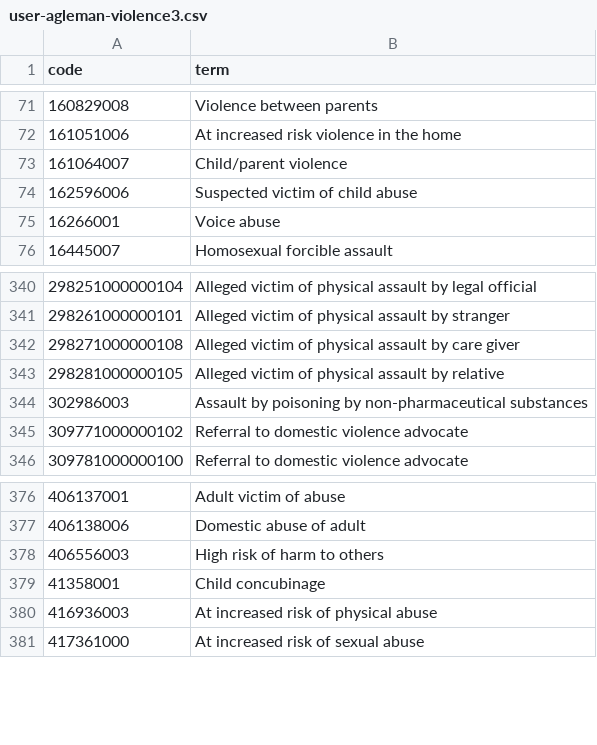
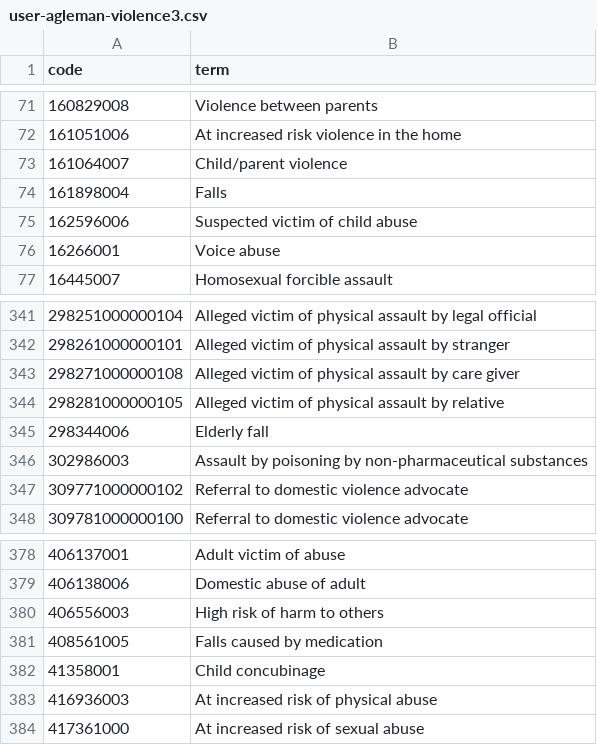
Before and after one commit to opensafely/MH_emergencies, a CSV file: codelists/user-agleman-violence3.csv, drawn as a sheet; only a part is shown, gaps mark what is left out.

```diff
--- a/codelists/user-agleman-violence3.csv
+++ b/codelists/user-agleman-violence3.csv
@@ -73,2 +73,3 @@ code,term
 161064007,Child/parent violence
+161898004,Falls
 162596006,Suspected victim of child abuse
@@ -343,2 +344,3 @@ code,term
 298281000000105,Alleged victim of physical assault by relative
+298344006,Elderly fall
 302986003,Assault by poisoning by non-pharmaceutical substances
@@ -378,2 +380,3 @@ code,term
 406556003,High risk of harm to others
+408561005,Falls caused by medication
 41358001,Child concubinage
```
Also changed, not shown: 4 other files.
